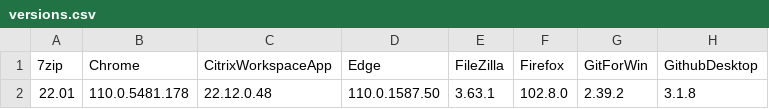
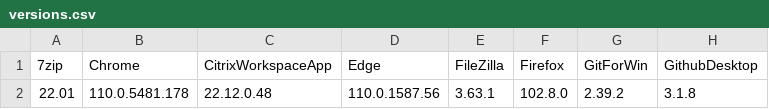
Before and after one commit to Grips001/beholder, a CSV file: versions.csv, drawn as a sheet; only a part is shown; the diff names each change by its address in the sheet, - before the commit and + after, or states it on an @@ line.

```diff
--- a/versions.csv
+++ b/versions.csv
-D2 (Edge): 110.0.1587.50
+D2 (Edge): 110.0.1587.56
```
Also changed, not shown: 4 other files.
